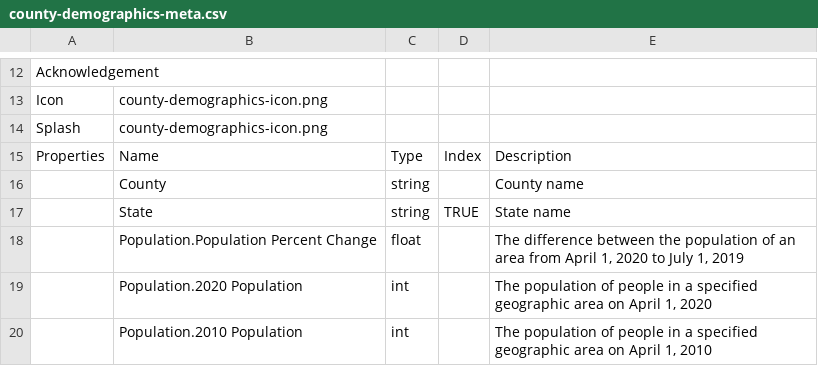
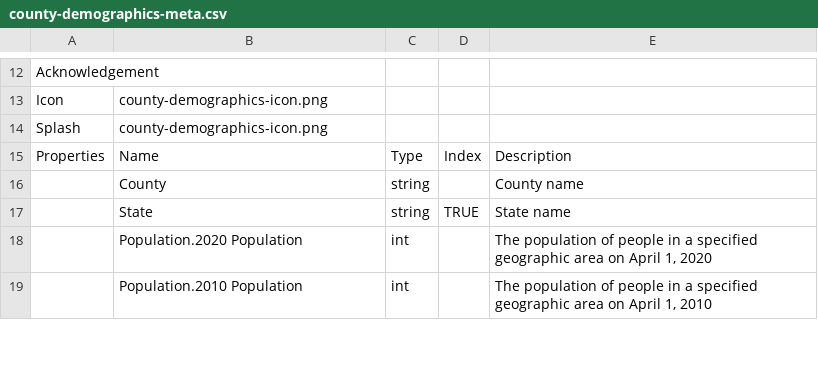
Before and after one commit to corgis-edu/corgis, a CSV file: source/county-demographics/county-demographics-meta.csv, drawn as a sheet; only a part is shown, gaps mark what is left out.

Commit message:
Update missing county data in the county-demographics dataset

```diff
--- a/source/county-demographics/county-demographics-meta.csv
+++ b/source/county-demographics/county-demographics-meta.csv
@@ -17,3 +17,2 @@ Properties,Name,Type,Index,Description
 ,State,string,TRUE,State name
-,Population.Population Percent Change,float,,"The difference between the population of an area from April 1, 2020 to July 1, 2019"
 ,Population.2020 Population,int,,"The population of people in a specified geographic area on April 1, 2020"
```
Also changed, not shown: 5 other files.
